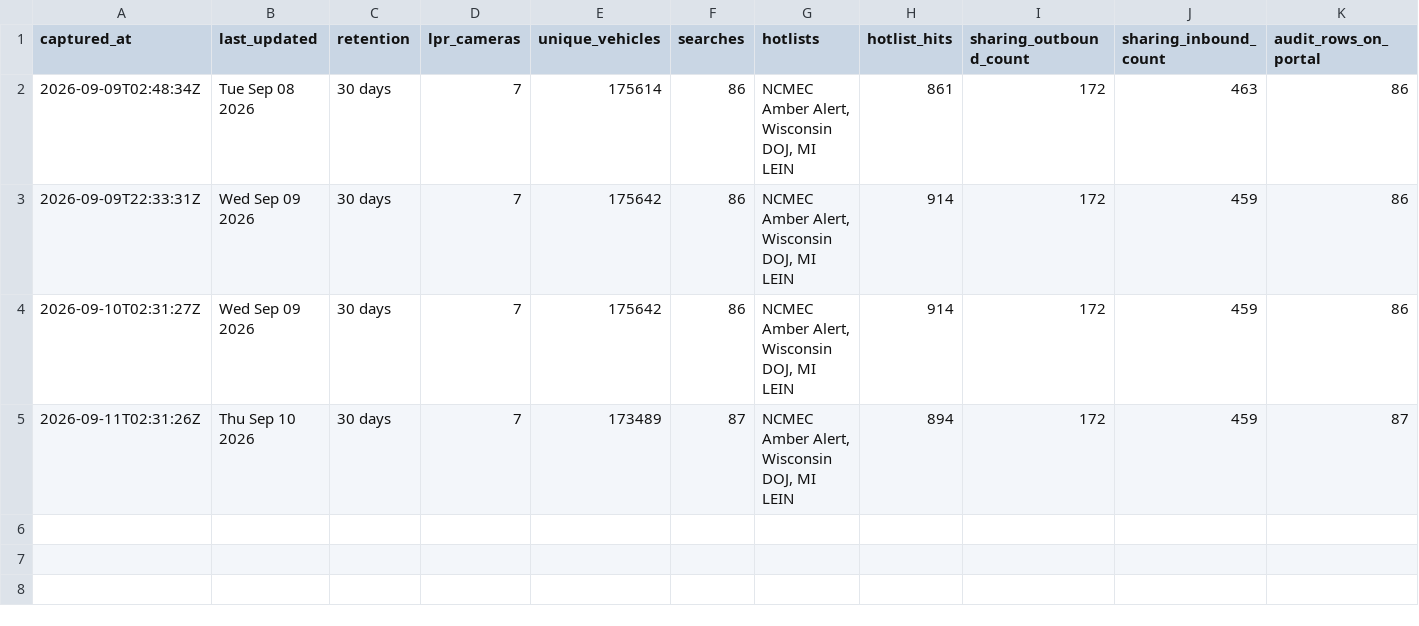
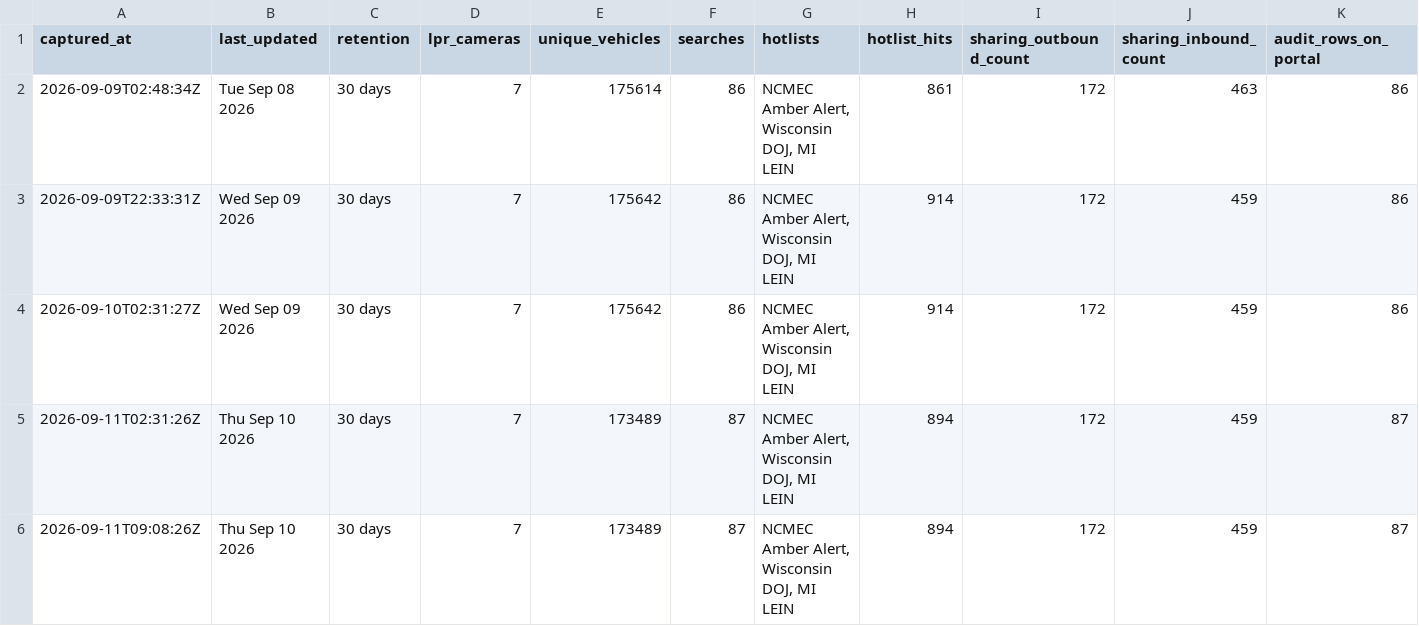
Before and after one commit to Cantica-Systems/kent-co-mi-flock, a CSV file: data/walker-city-pd/stats.csv, drawn as a sheet; only a part is shown; rows hold the shown columns only; the diff names each change by its address in the sheet, - before the commit and + after, or states it on an @@ line.

Commit message:
Update at 2026-09-11T09:08Z (walker-city-pd +0)

```diff
--- a/data/walker-city-pd/stats.csv
+++ b/data/walker-city-pd/stats.csv
+row 6: 2026-09-11T09:08:26Z | Thu Sep 10 2026 | 30 days | 7 | 173489 | 87 | NCMEC Amber Alert, Wisconsin DOJ, MI LEIN | 894 | 172 | 459 | 87
```
Also changed, not shown: 2 other files.
